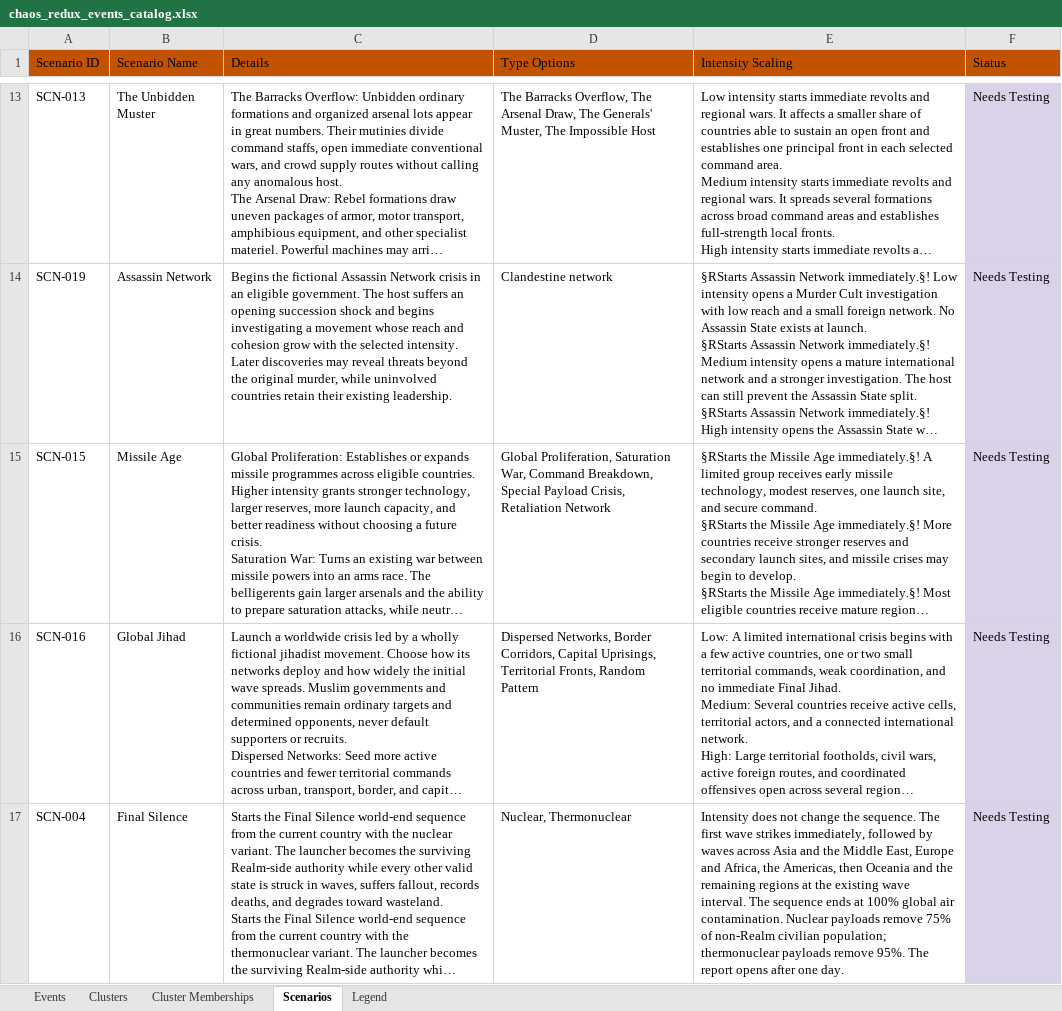
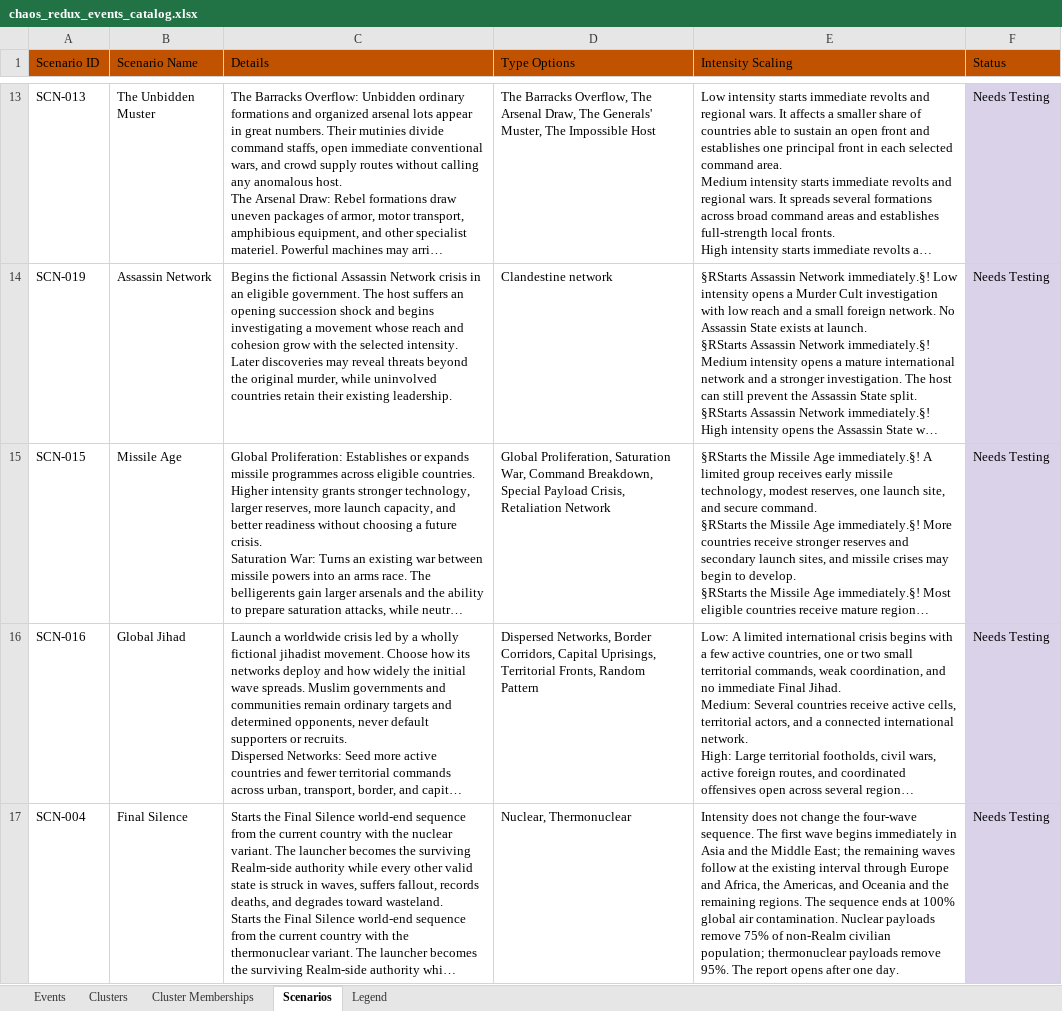
Before and after one commit to klimPaskov/Chaos-Redux, an Excel workbook: docs/spreadsheets/chaos_redux_events_catalog.xlsx, sheet Scenarios, drawn as a sheet; only a part is shown, gaps mark what is left out; long unchanged cells end in …; values as stored, in another font and other column widths than the file's, no borders; conditional formats and table styles not drawn; the diff names each change by its address in the sheet, - before the commit and + after, or states it on an @@ line.

Commit message:
Clarify Final Silence four-wave sequence

```diff
--- a/docs/spreadsheets/chaos_redux_events_catalog.xlsx (sheet Scenarios)
+++ b/docs/spreadsheets/chaos_redux_events_catalog.xlsx (sheet Scenarios)
-E17 (Intensity Scaling): …change the sequence. The first wave strikes immediately, followed by waves across Asia and the Middle East, Europe and Africa, the Americas, then Oceania and the remaining regions at the existing wave interval. The sequence…
+E17 (Intensity Scaling): …change the four-wave sequence. The first wave begins immediately in Asia and the Middle East; the remaining waves follow at the existing interval through Europe and Africa, the Americas, and Oceania and the remaining regions. The sequence…
```
Also changed, not shown: 1 other file.
